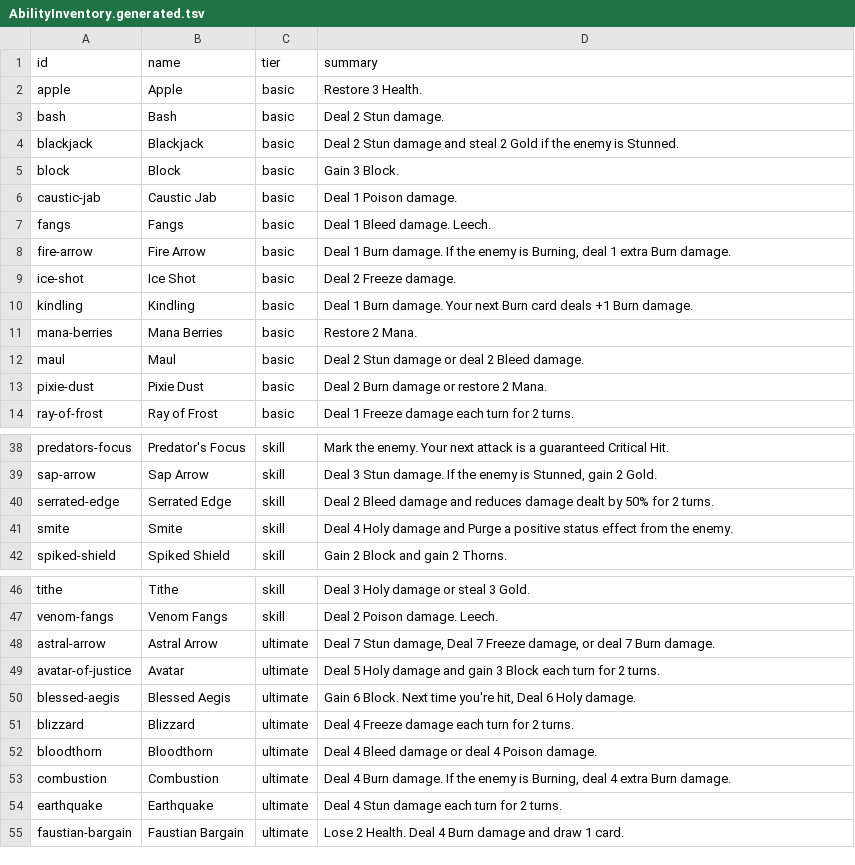
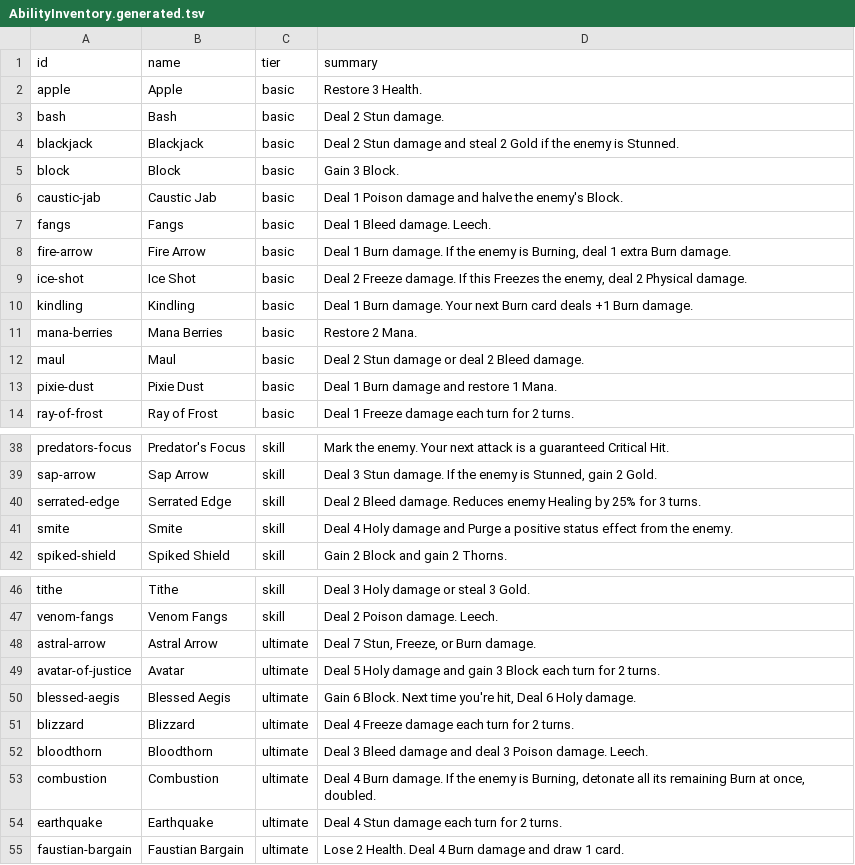
Before and after one commit to Talyen/Trinket, a TSV file: Packages/TrinketContent/Sources/TrinketContent/Generated/AbilityInventory.generated.tsv, drawn as a sheet; only a part is shown, gaps mark what is left out.

```diff
--- a/Packages/TrinketContent/Sources/TrinketContent/Generated/AbilityInventory.generated.tsv
+++ b/Packages/TrinketContent/Sources/TrinketContent/Generated/AbilityInventory.generated.tsv
@@ -5,6 +5,6 @@ blackjack	Blackjack	basic	Deal 2 Stun damage and steal 2 Gold if the enemy is St
 block	Block	basic	Gain 3 Block.
-caustic-jab	Caustic Jab	basic	Deal 1 Poison damage.
+caustic-jab	Caustic Jab	basic	Deal 1 Poison damage and halve the enemy's Block.
 fangs	Fangs	basic	Deal 1 Bleed damage. Leech.
 fire-arrow	Fire Arrow	basic	Deal 1 Burn damage. If the enemy is Burning, deal 1 extra Burn damage.
-ice-shot	Ice Shot	basic	Deal 2 Freeze damage.
+ice-shot	Ice Shot	basic	Deal 2 Freeze damage. If this Freezes the enemy, deal 2 Physical damage.
 kindling	Kindling	basic	Deal 1 Burn damage. Your next Burn card deals +1 Burn damage.
@@ -12,3 +12,3 @@ mana-berries	Mana Berries	basic	Restore 2 Mana.
 maul	Maul	basic	Deal 2 Stun damage or deal 2 Bleed damage.
-pixie-dust	Pixie Dust	basic	Deal 2 Burn damage or restore 2 Mana.
+pixie-dust	Pixie Dust	basic	Deal 1 Burn damage and restore 1 Mana.
 ray-of-frost	Ray of Frost	basic	Deal 1 Freeze damage each turn for 2 turns.
@@ -39,3 +39,3 @@ predators-focus	Predator's Focus	skill	Mark the enemy. Your next attack is a gua
 sap-arrow	Sap Arrow	skill	Deal 3 Stun damage. If the enemy is Stunned, gain 2 Gold.
-serrated-edge	Serrated Edge	skill	Deal 2 Bleed damage and reduces damage dealt by 50% for 2 turns.
+serrated-edge	Serrated Edge	skill	Deal 2 Bleed damage. Reduces enemy Healing by 25% for 3 turns.
 smite	Smite	skill	Deal 4 Holy damage and Purge a positive status effect from the enemy.
@@ -47,3 +47,3 @@ tithe	Tithe	skill	Deal 3 Holy damage or steal 3 Gold.
 venom-fangs	Venom Fangs	skill	Deal 2 Poison damage. Leech.
-astral-arrow	Astral Arrow	ultimate	Deal 7 Stun damage, Deal 7 Freeze damage, or deal 7 Burn damage.
+astral-arrow	Astral Arrow	ultimate	Deal 7 Stun, Freeze, or Burn damage.
 avatar-of-justice	Avatar	ultimate	Deal 5 Holy damage and gain 3 Block each turn for 2 turns.
@@ -51,4 +51,4 @@ blessed-aegis	Blessed Aegis	ultimate	Gain 6 Block. Next time you're hit, Deal 6
 blizzard	Blizzard	ultimate	Deal 4 Freeze damage each turn for 2 turns.
-bloodthorn	Bloodthorn	ultimate	Deal 4 Bleed damage or deal 4 Poison damage.
-combustion	Combustion	ultimate	Deal 4 Burn damage. If the enemy is Burning, deal 4 extra Burn damage.
+bloodthorn	Bloodthorn	ultimate	Deal 3 Bleed damage and deal 3 Poison damage. Leech.
+combustion	Combustion	ultimate	Deal 4 Burn damage. If the enemy is Burning, detonate all its remaining Burn at once, doubled.
 earthquake	Earthquake	ultimate	Deal 4 Stun damage each turn for 2 turns.
```
Also changed, not shown: ContentManifest/talents.tsv, 26 other files.
